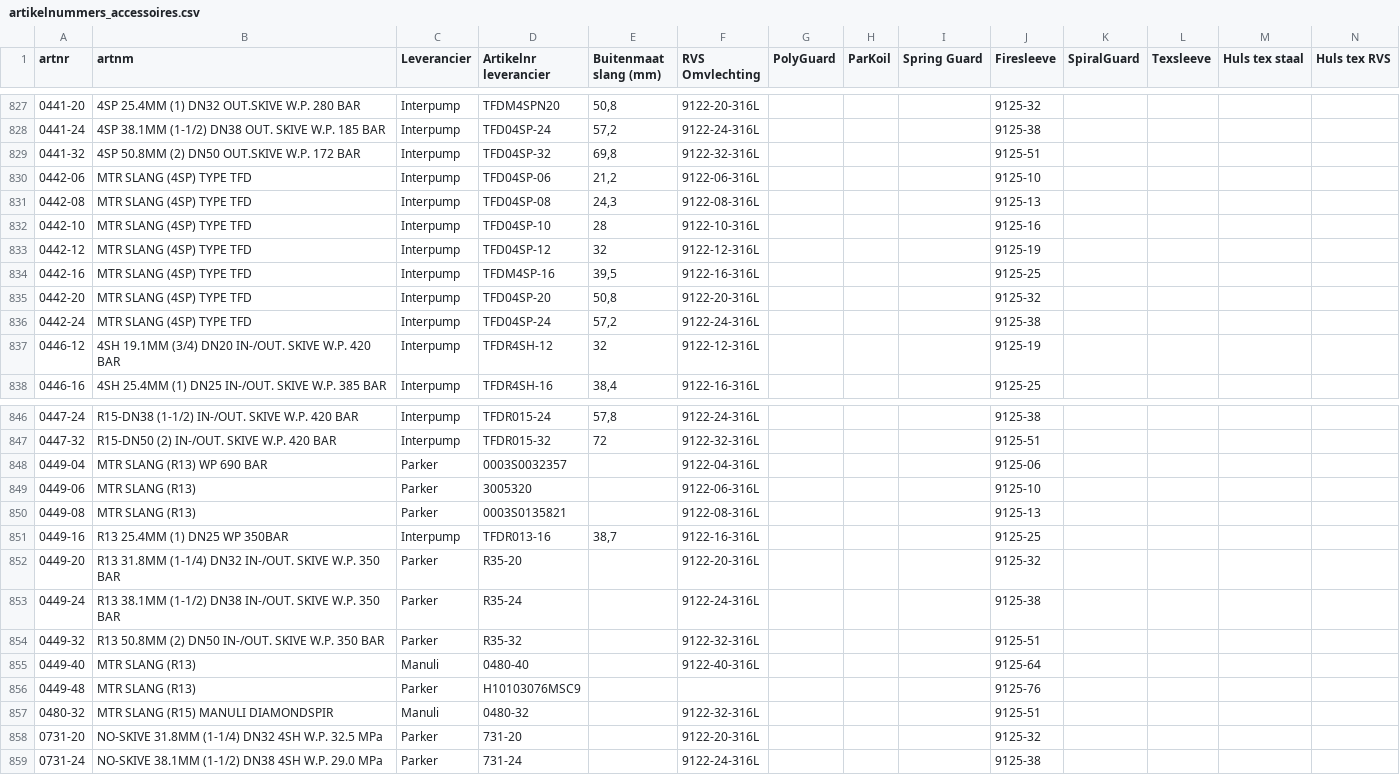
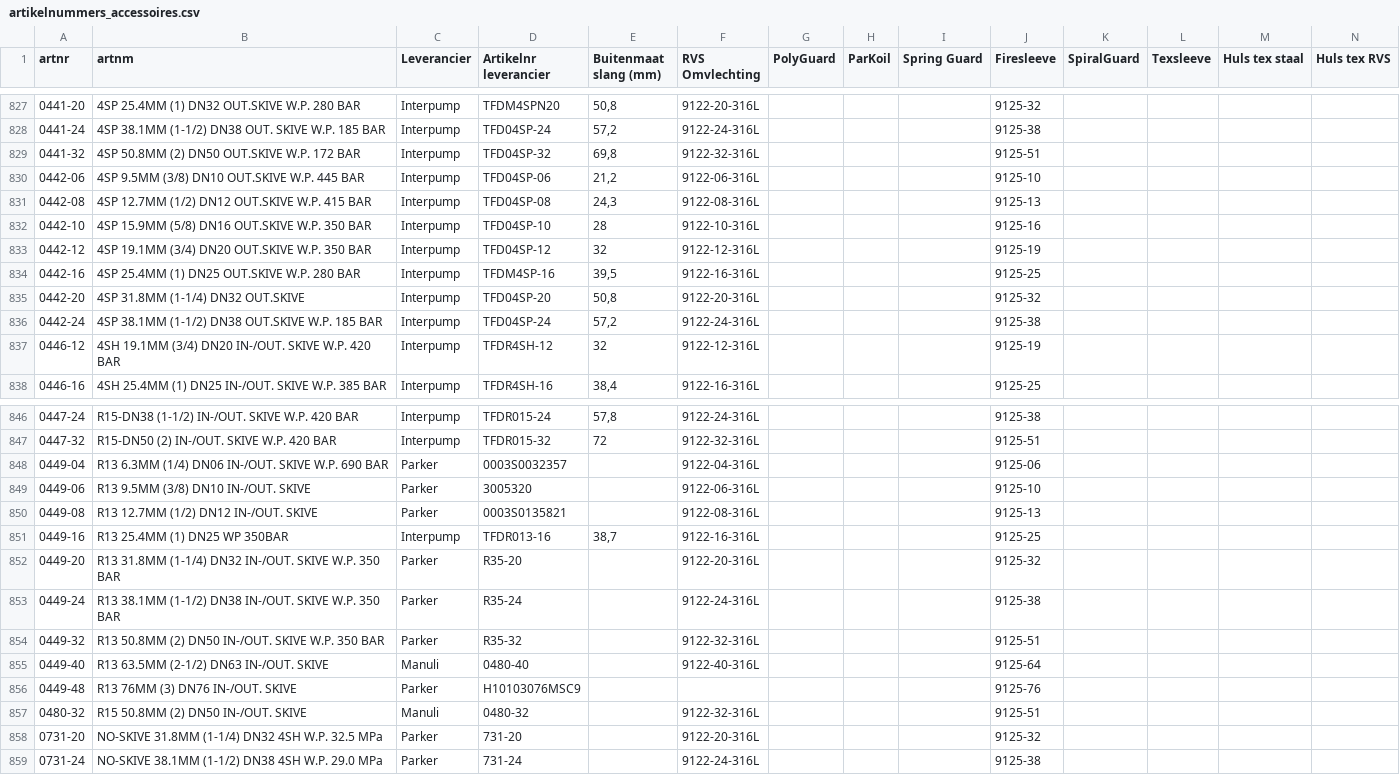
Before and after one commit to MadPatrick/Geeve_selectors, a CSV file: hoses/data/artikelnummers_accessoires.csv, drawn as a sheet; only a part is shown, gaps mark what is left out; the diff names each change by its address in the sheet, - before the commit and + after, or states it on an @@ line.

```diff
--- a/hoses/data/artikelnummers_accessoires.csv
+++ b/hoses/data/artikelnummers_accessoires.csv
-B830 (artnm): MTR SLANG (4SP) TYPE TFD
+B830 (artnm): 4SP 9.5MM (3/8) DN10 OUT.SKIVE W.P. 445 BAR
-B831 (artnm): MTR SLANG (4SP) TYPE TFD
+B831 (artnm): 4SP 12.7MM (1/2) DN12 OUT.SKIVE W.P. 415 BAR
-B832 (artnm): MTR SLANG (4SP) TYPE TFD
+B832 (artnm): 4SP 15.9MM (5/8) DN16 OUT.SKIVE W.P. 350 BAR
-B833 (artnm): MTR SLANG (4SP) TYPE TFD
+B833 (artnm): 4SP 19.1MM (3/4) DN20 OUT.SKIVE W.P. 350 BAR
-B834 (artnm): MTR SLANG (4SP) TYPE TFD
+B834 (artnm): 4SP 25.4MM (1) DN25 OUT.SKIVE W.P. 280 BAR
-B835 (artnm): MTR SLANG (4SP) TYPE TFD
+B835 (artnm): 4SP 31.8MM (1-1/4) DN32 OUT.SKIVE
-B836 (artnm): MTR SLANG (4SP) TYPE TFD
+B836 (artnm): 4SP 38.1MM (1-1/2) DN38 OUT.SKIVE W.P. 185 BAR
-B848 (artnm): MTR SLANG (R13) WP 690 BAR
+B848 (artnm): R13 6.3MM (1/4) DN06 IN-/OUT. SKIVE W.P. 690 BAR
-B849 (artnm): MTR SLANG (R13)
+B849 (artnm): R13 9.5MM (3/8) DN10 IN-/OUT. SKIVE
-B850 (artnm): MTR SLANG (R13)
+B850 (artnm): R13 12.7MM (1/2) DN12 IN-/OUT. SKIVE
-B855 (artnm): MTR SLANG (R13)
+B855 (artnm): R13 63.5MM (2-1/2) DN63 IN-/OUT. SKIVE
-B856 (artnm): MTR SLANG (R13)
+B856 (artnm): R13 76MM (3) DN76 IN-/OUT. SKIVE
-B857 (artnm): MTR SLANG (R15) MANULI DIAMONDSPIR
+B857 (artnm): R15 50.8MM (2) DN50 IN-/OUT. SKIVE
```
Also changed, not shown: hoses/data/artikelnummers_rvs.csv, hoses/data/artikelnummers_staal.csv, 1 other file.
